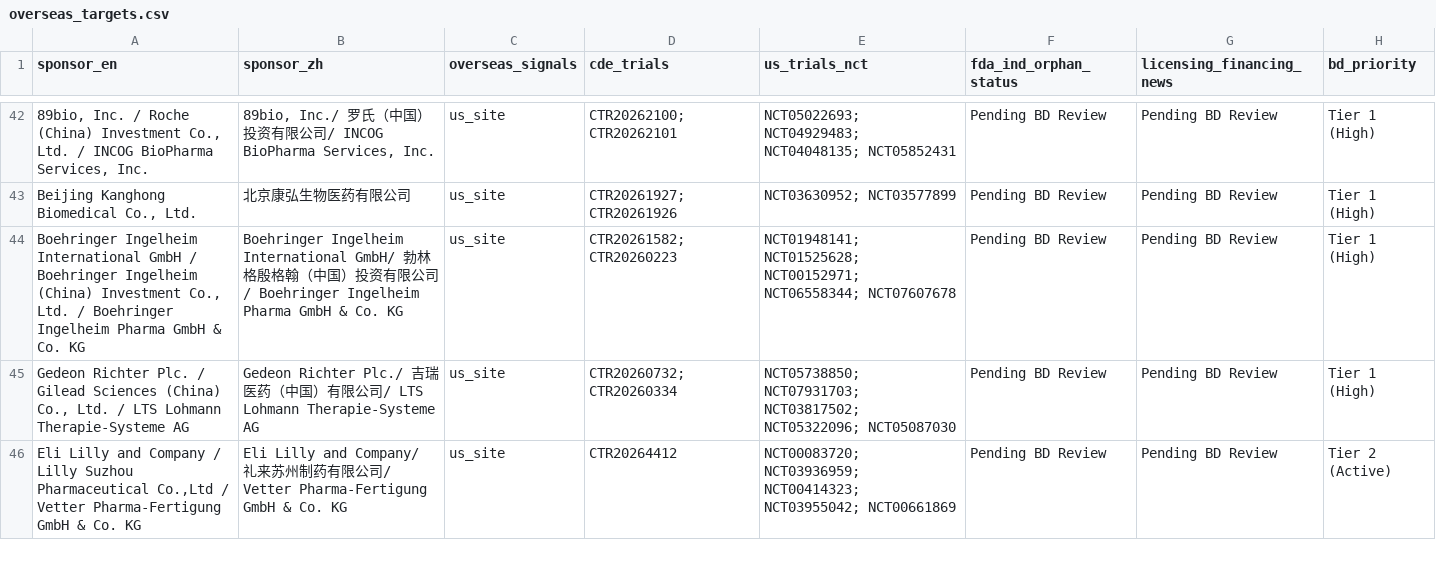
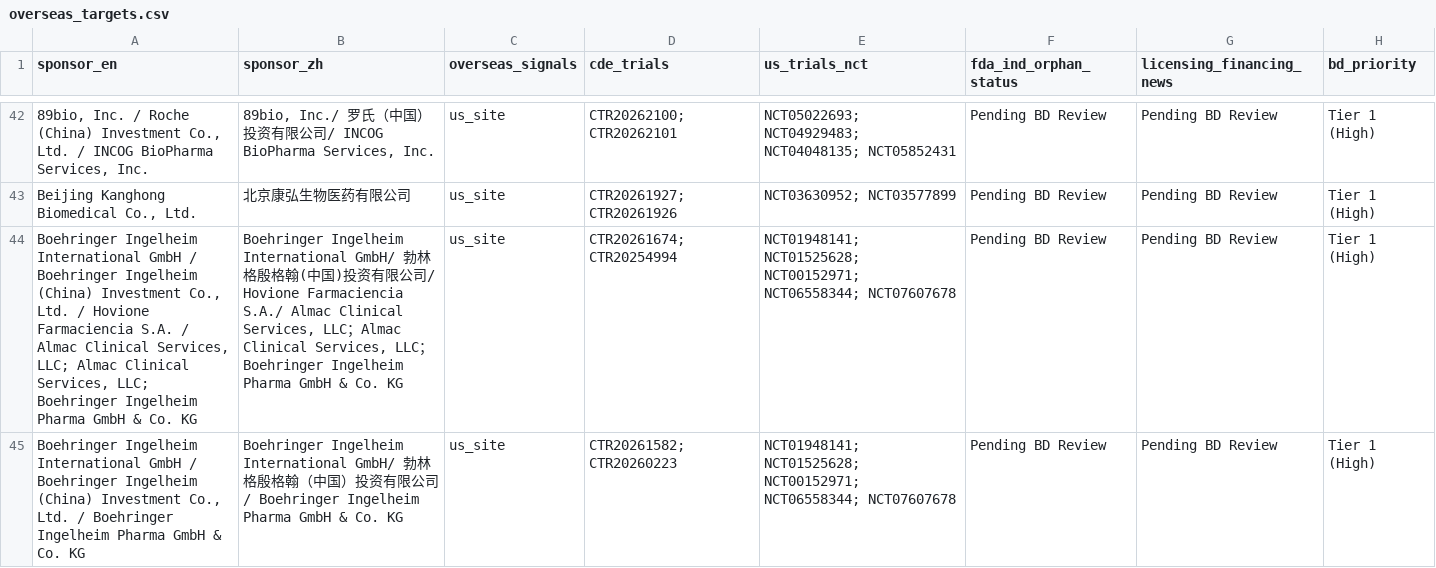
Before and after one commit to hutianle/cde-clinical-trials, a CSV file: data/overseas_targets.csv, drawn as a sheet; only a part is shown, gaps mark what is left out; the shorter side is filled out with more unchanged rows; the diff covers the shown part only; the diff names each change by its address in the sheet, - before the commit and + after, or states it on an @@ line.

```diff
--- a/data/overseas_targets.csv
+++ b/data/overseas_targets.csv
+row 44: Boehringer Ingelheim International GmbH / Boehringer Ingelheim (China) Investment Co., Ltd. / Hovione Farmaciencia S.A. / Almac Clinical Services, LLC; Almac Clinical Services, LLC; Boehringer Ingelheim Pharma GmbH & Co. KG | Boehringer Ingelheim International GmbH/ 勃林格殷格翰(中国)投资有限公司/ Hovione Farmaciencia S.A./ Almac Clinical Services, LLC；Almac Clinical Services, LLC；Boehringer Ingelheim Pharma GmbH & Co. KG | us_site | CTR20261674; CTR20254994 | NCT01948141; NCT01525628; NCT00152971; NCT06558344; NCT07607678 | Pending BD Review | Pending BD Review | Tier 1 (High)
```
Also changed, not shown: 3 added rows and 3 removed rows elsewhere in this file, 6 other files.
